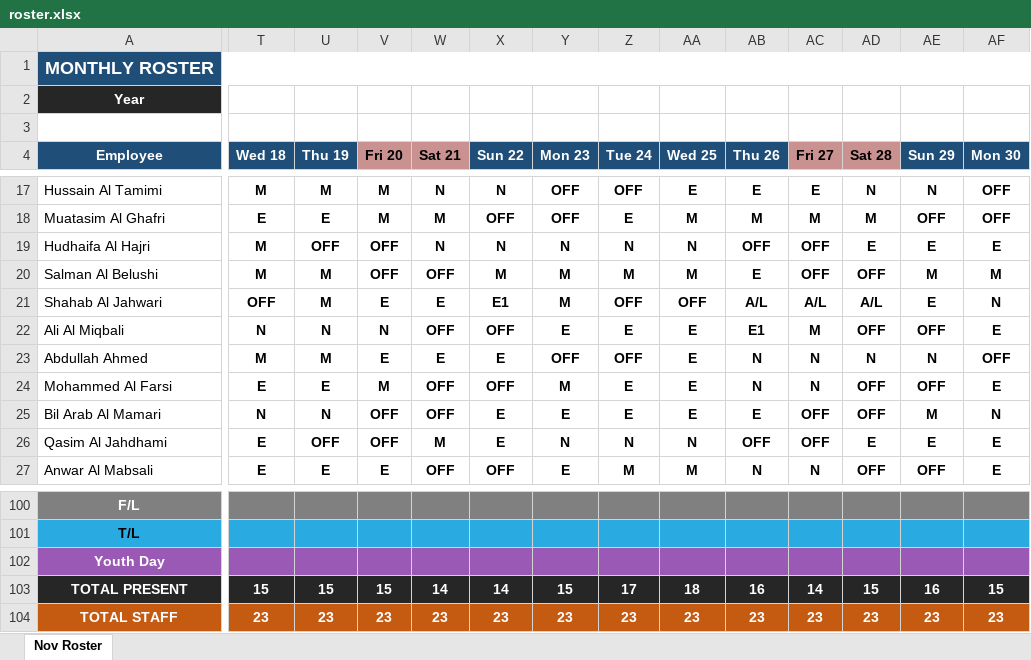
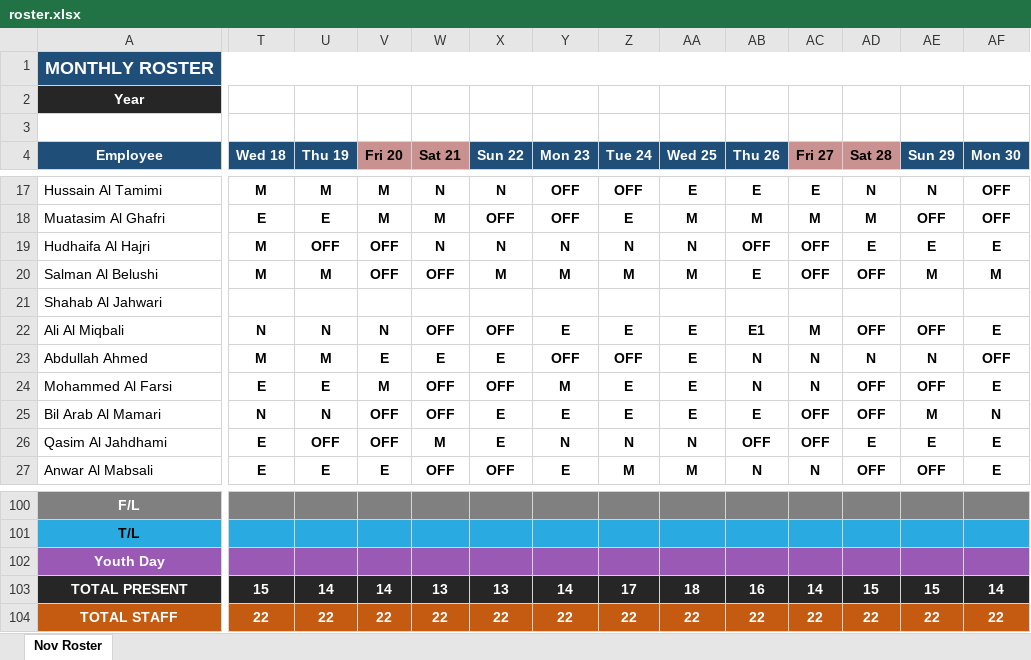
Before and after one commit to salman-20/roster, an Excel workbook: roster.xlsx, sheet Nov Roster, drawn as a sheet; only a part is shown, gaps mark what is left out; values as stored, in another font and other column widths than the file's, no borders; conditional formats not drawn; the diff covers the shown part only; the diff names each change by its address in the sheet, - before the commit and + after, or states it on an @@ line.

Commit message:
November 2026: Remove Shahab Al Jahwari from the roster from Wed 18
- Shahab Al Jahwari, Wed 18: OFF -> (empty)
- Shahab Al Jahwari, Thu 19: M -> (empty)
- Shahab Al Jahwari, Fri 20: E -> (empty)
- Shahab Al Jahwari, Sat 21: E -> (empty)
- Shahab Al Jahwari, Sun 22: E1 -> (empty)
- Shahab Al Jahwari, Mon 23: M -> (empty)
- Shahab Al Jahwari, Tue 24: OFF -> (empty)
- Shahab Al Jahwari, Wed 25: OFF -> (empty)
- Shahab Al Jahwari, Thu 26: A/L -> (empty)
- Shahab Al Jahwari, Fri 27: A/L -> (empty)
- Shahab Al Jahwari, Sat 28: A/L -> (empty)
- Shahab Al Jahwari, Sun 29: E -> (empty)
- Shahab Al Jahwari, Mon 30: N -> (empty)

```diff
--- a/roster.xlsx (sheet Nov Roster)
+++ b/roster.xlsx (sheet Nov Roster)
-T21 (Wed 18): OFF
+T21 (Wed 18): (empty)
-U21 (Thu 19): M
+U21 (Thu 19): (empty)
-V21 (Fri 20): E
+V21 (Fri 20): (empty)
-W21 (Sat 21): E
+W21 (Sat 21): (empty)
-X21 (Sun 22): E1
+X21 (Sun 22): (empty)
-Y21 (Mon 23): M
+Y21 (Mon 23): (empty)
-Z21 (Tue 24): OFF
+Z21 (Tue 24): (empty)
-AA21 (Wed 25): OFF
+AA21 (Wed 25): (empty)
-AB21 (Thu 26): A/L
+AB21 (Thu 26): (empty)
-AC21 (Fri 27): A/L
+AC21 (Fri 27): (empty)
-AD21 (Sat 28): A/L
+AD21 (Sat 28): (empty)
-AE21 (Sun 29): E
+AE21 (Sun 29): (empty)
-AF21 (Mon 30): N
+AF21 (Mon 30): (empty)
-U103 (Thu 19): 15
+U103 (Thu 19): 14
-V103 (Fri 20): 15
+V103 (Fri 20): 14
-W103 (Sat 21): 14
+W103 (Sat 21): 13
-X103 (Sun 22): 14
+X103 (Sun 22): 13
-Y103 (Mon 23): 15
+Y103 (Mon 23): 14
-AE103 (Sun 29): 16
+AE103 (Sun 29): 15
-AF103 (Mon 30): 15
+AF103 (Mon 30): 14
-T104 (Wed 18): 23
+T104 (Wed 18): 22
-U104 (Thu 19): 23
+U104 (Thu 19): 22
-V104 (Fri 20): 23
+V104 (Fri 20): 22
-W104 (Sat 21): 23
+W104 (Sat 21): 22
-X104 (Sun 22): 23
+X104 (Sun 22): 22
-Y104 (Mon 23): 23
+Y104 (Mon 23): 22
-Z104 (Tue 24): 23
+Z104 (Tue 24): 22
-AA104 (Wed 25): 23
+AA104 (Wed 25): 22
-AB104 (Thu 26): 23
+AB104 (Thu 26): 22
-AC104 (Fri 27): 23
+AC104 (Fri 27): 22
-AD104 (Sat 28): 23
+AD104 (Sat 28): 22
-AE104 (Sun 29): 23
+AE104 (Sun 29): 22
-AF104 (Mon 30): 23
+AF104 (Mon 30): 22
```
Also changed, not shown: 13 edited cells elsewhere in this sheet.
